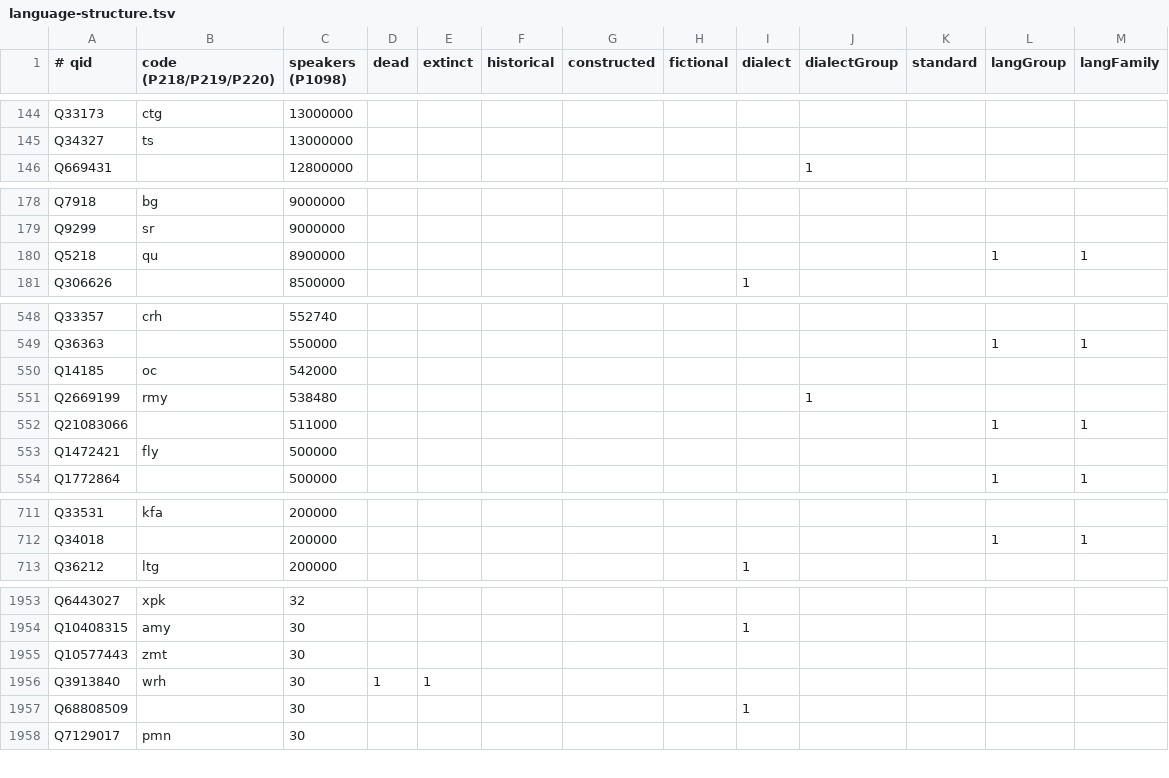
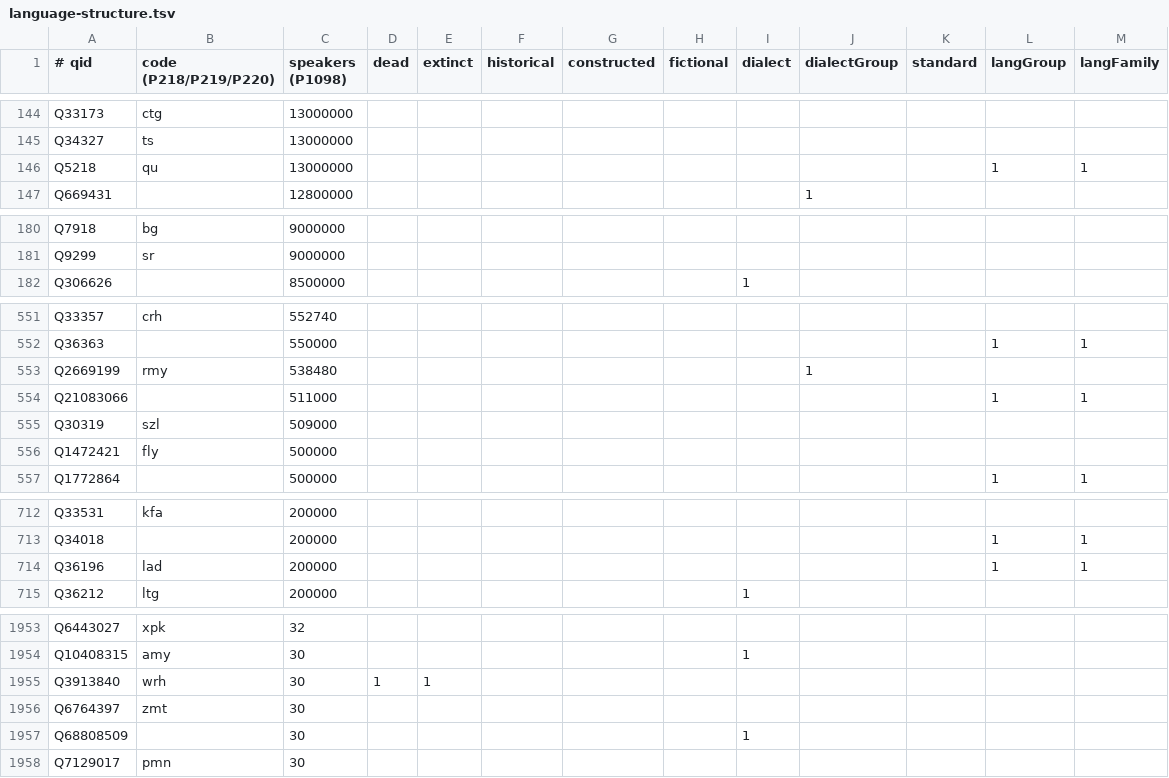
Before and after one commit to Trummler12/custom-wordlists, a TSV file: data-raw/geography/languages/language-structure.tsv, drawn as a sheet; only a part is shown, gaps mark what is left out; removed rows and columns are numbered as before the commit, all else as after; the diff covers the shown part only; the diff names each change by its address in the sheet, - before the commit and + after, or states it on an @@ line.

```diff
--- a/data-raw/geography/languages/language-structure.tsv
+++ b/data-raw/geography/languages/language-structure.tsv
+row 146: Q5218 | qu | 13000000 |  |  |  |  |  |  |  |  | 1 | 1
-row 180: Q5218 | qu | 8900000 |  |  |  |  |  |  |  |  | 1 | 1
-row 550: Q14185 | oc | 542000
+row 555: Q30319 | szl | 509000
+row 714: Q36196 | lad | 200000 |  |  |  |  |  |  |  |  | 1 | 1
-row 1955: Q10577443 | zmt | 30
+row 1956: Q6764397 | zmt | 30
```
Also changed, not shown: 9 added rows and 10 removed rows elsewhere in this file, data-raw/geography/countries/structure.tsv, data-raw/geography/countries/territory-structure.tsv, 21 other files.
